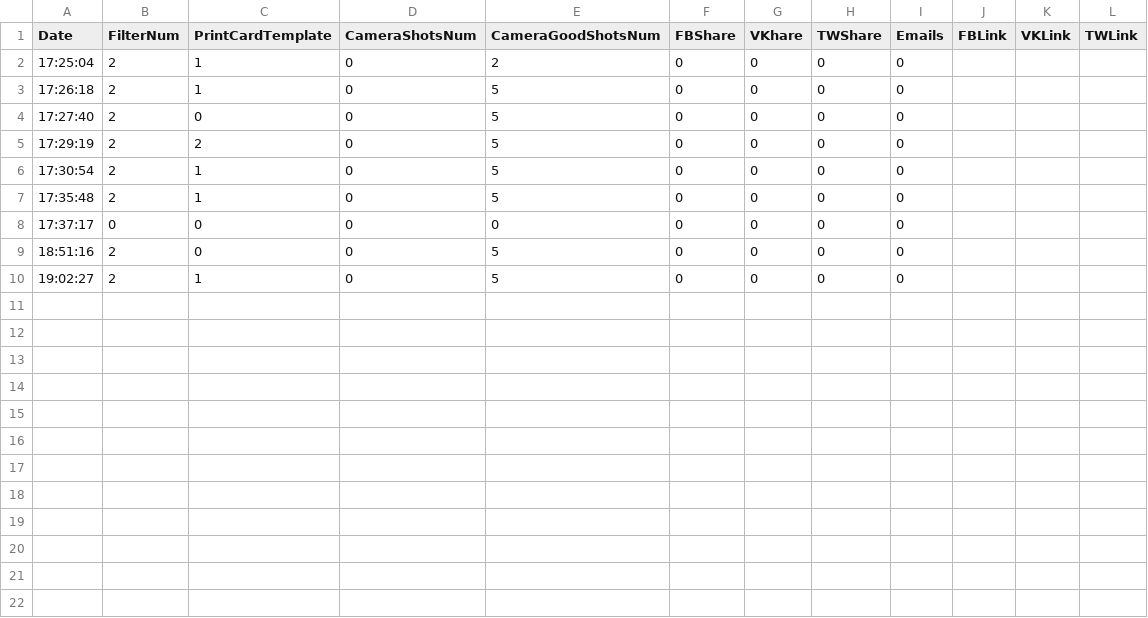
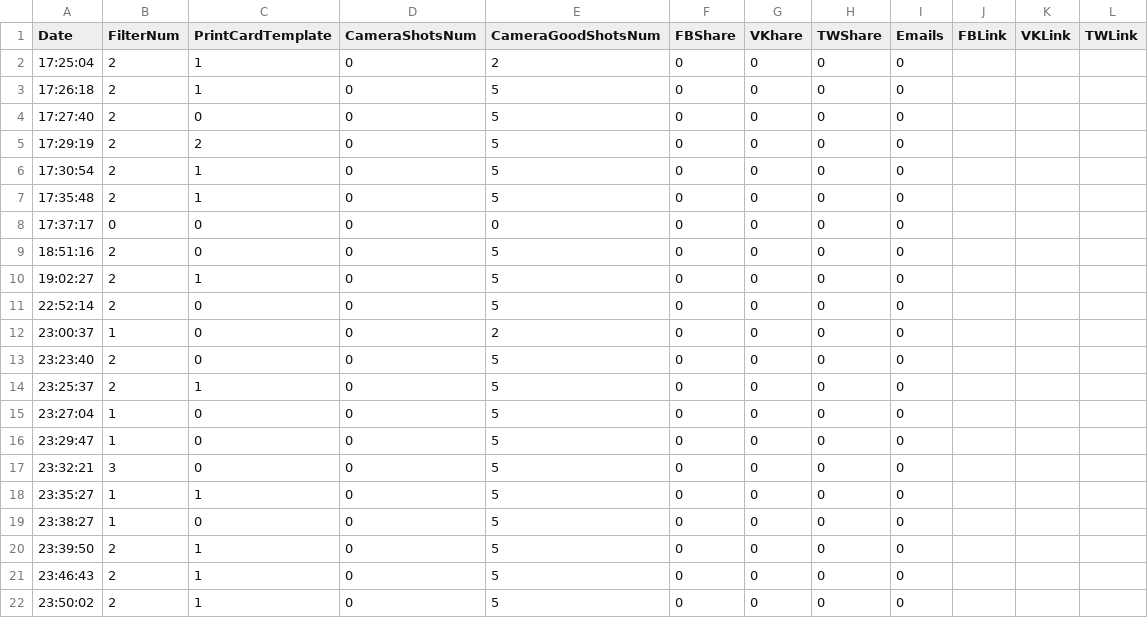
Before and after one commit to 20SecondsToSun/KUBIK, a CSV file: Engine/vc2012/Debug/base/sokolniki/photobooth/30_04_2016.csv, drawn as a sheet.

Commit message:
qrcode with white frame ribbon photo send

```diff
--- a/Engine/vc2012/Debug/base/sokolniki/photobooth/30_04_2016.csv
+++ b/Engine/vc2012/Debug/base/sokolniki/photobooth/30_04_2016.csv
@@ -10 +10,13 @@ Date;FilterNum;PrintCardTemplate;CameraShotsNum;CameraGoodShotsNum;FBShare;VKhar
 19:02:27;2;1;0;5;0;0;0;0;;;;;
+22:52:14;2;0;0;5;0;0;0;0;;;;;
+23:00:37;1;0;0;2;0;0;0;0;;;;;
+23:23:40;2;0;0;5;0;0;0;0;;;;;
+23:25:37;2;1;0;5;0;0;0;0;;;;;
+23:27:04;1;0;0;5;0;0;0;0;;;;;
+23:29:47;1;0;0;5;0;0;0;0;;;;;
+23:32:21;3;0;0;5;0;0;0;0;;;;;
+23:35:27;1;1;0;5;0;0;0;0;;;;;
+23:38:27;1;0;0;5;0;0;0;0;;;;;
+23:39:50;2;1;0;5;0;0;0;0;;;;;
+23:46:43;2;1;0;5;0;0;0;0;;;;;
+23:50:02;2;1;0;5;0;0;0;0;;;;;
```
Also changed, not shown: 10 other files.
